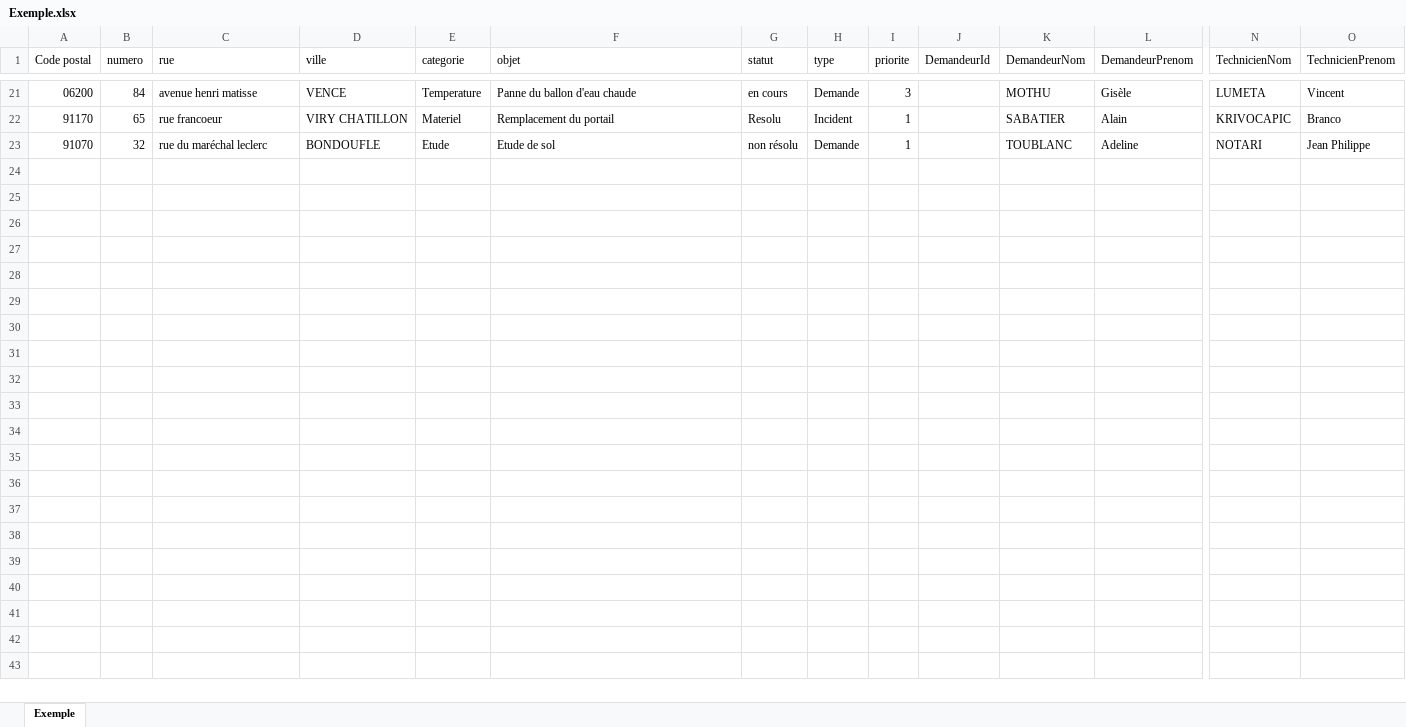
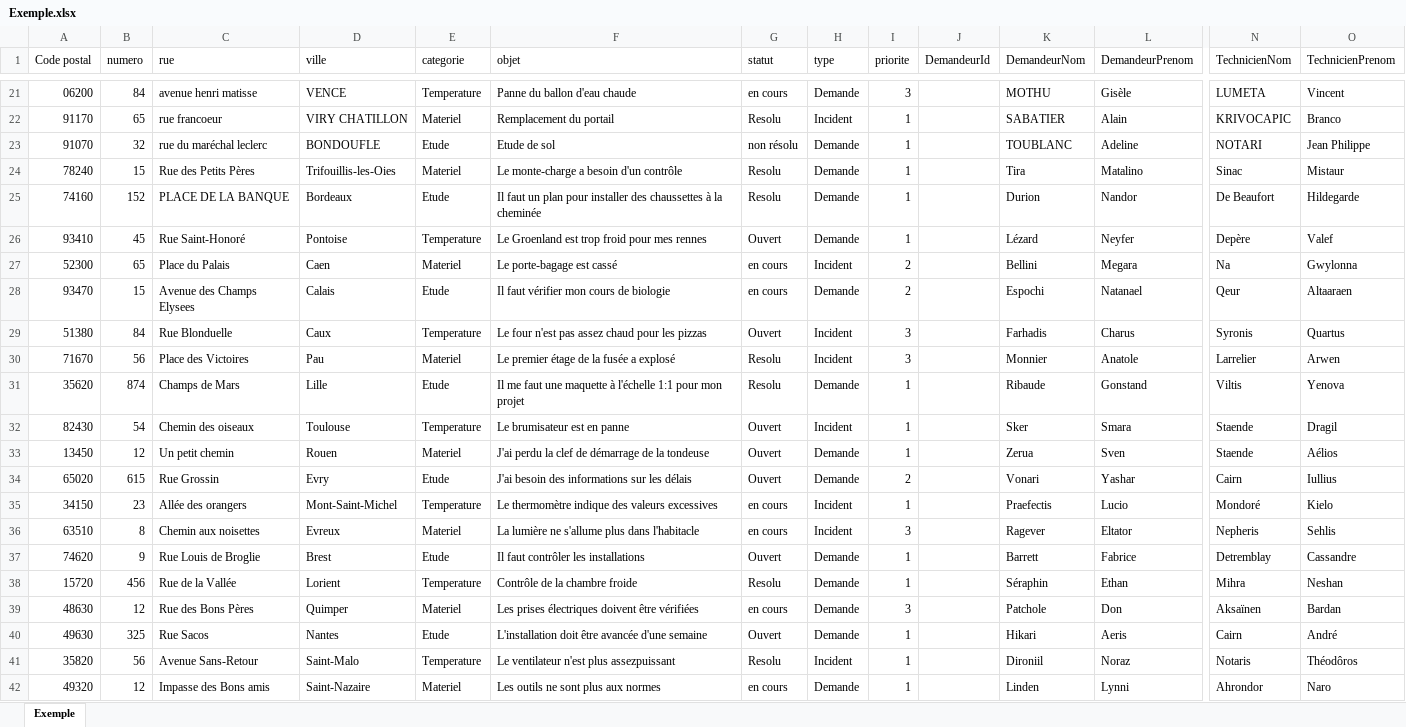
Before and after one commit to philcl/genieLogiciel, an Excel workbook: Python_Jules/Exemple.xlsx, sheet Exemple, drawn as a sheet; only a part is shown, gaps mark what is left out; values as stored, in another font and other column widths than the file's, no borders; rows hold the shown columns only; the diff covers the shown part only; the diff names each change by its address in the sheet, - before the commit and + after, or states it on an @@ line.

Commit message:
Update Exemple.xlsx

```diff
--- a/Python_Jules/Exemple.xlsx (sheet Exemple)
+++ b/Python_Jules/Exemple.xlsx (sheet Exemple)
+row 24: 78240 | 15 | Rue des Petits Pères | Trifouillis-les-Oies | Materiel | Le monte-charge a besoin d'un contrôle | Resolu | Demande | 1 |  | Tira | Matalino | Sinac | Mistaur
+row 25: 74160 | 152 | PLACE DE LA BANQUE | Bordeaux | Etude | Il faut un plan pour installer des chaussettes à la cheminée | Resolu | Demande | 1 |  | Durion | Nandor | De Beaufort | Hildegarde
+row 26: 93410 | 45 | Rue Saint-Honoré | Pontoise | Temperature | Le Groenland est trop froid pour mes rennes | Ouvert | Demande | 1 |  | Lézard | Neyfer | Depère | Valef
+row 27: 52300 | 65 | Place du Palais | Caen | Materiel | Le porte-bagage est cassé | en cours | Incident | 2 |  | Bellini | Megara | Na | Gwylonna
+row 28: 93470 | 15 | Avenue des Champs Elysees | Calais | Etude | Il faut vérifier mon cours de biologie | en cours | Demande | 2 |  | Espochi | Natanael | Qeur | Altaaraen
+row 29: 51380 | 84 | Rue Blonduelle | Caux | Temperature | Le four n'est pas assez chaud pour les pizzas | Ouvert | Incident | 3 |  | Farhadis | Charus | Syronis | Quartus
+row 30: 71670 | 56 | Place des Victoires | Pau | Materiel | Le premier étage de la fusée a explosé | Resolu | Incident | 3 |  | Monnier | Anatole | Larrelier | Arwen
+row 31: 35620 | 874 | Champs de Mars | Lille | Etude | Il me faut une maquette à l'échelle 1:1 pour mon projet | Resolu | Demande | 1 |  | Ribaude | Gonstand | Viltis | Yenova
+row 32: 82430 | 54 | Chemin des oiseaux | Toulouse | Temperature | Le brumisateur est en panne | Ouvert | Incident | 1 |  | Sker | Smara | Staende | Dragil
+row 33: 13450 | 12 | Un petit chemin | Rouen | Materiel | J'ai perdu la clef de démarrage de la tondeuse | Ouvert | Demande | 1 |  | Zerua | Sven | Staende | Aélios
+row 34: 65020 | 615 | Rue Grossin | Evry | Etude | J'ai besoin des informations sur les délais | Ouvert | Demande | 2 |  | Vonari | Yashar | Cairn | Iullius
+row 35: 34150 | 23 | Allée des orangers | Mont-Saint-Michel | Temperature | Le thermomètre indique des valeurs excessives | en cours | Incident | 1 |  | Praefectis | Lucio | Mondoré | Kielo
+row 36: 63510 | 8 | Chemin aux noisettes | Evreux | Materiel | La lumière ne s'allume plus dans l'habitacle | en cours | Incident | 3 |  | Ragever | Eltator | Nepheris | Sehlis
+row 37: 74620 | 9 | Rue Louis de Broglie | Brest | Etude | Il faut contrôler les installations | Ouvert | Demande | 1 |  | Barrett | Fabrice | Detremblay | Cassandre
+row 38: 15720 | 456 | Rue de la Vallée | Lorient | Temperature | Contrôle de la chambre froide | Resolu | Demande | 1 |  | Séraphin | Ethan | Mihra | Neshan
+row 39: 48630 | 12 | Rue des Bons Pères | Quimper | Materiel | Les prises électriques doivent être vérifiées | en cours | Demande | 3 |  | Patchole | Don | Aksaïnen | Bardan
+row 40: 49630 | 325 | Rue Sacos | Nantes | Etude | L'installation doit être avancée d'une semaine | Ouvert | Demande | 1 |  | Hikari | Aeris | Cairn | André
+row 41: 35820 | 56 | Avenue Sans-Retour | Saint-Malo | Temperature | Le ventilateur n'est plus assezpuissant | Resolu | Incident | 1 |  | Dironiil | Noraz | Notaris | Théodôros
+row 42: 49320 | 12 | Impasse des Bons amis | Saint-Nazaire | Materiel | Les outils ne sont plus aux normes | en cours | Demande | 1 |  | Linden | Lynni | Ahrondor | Naro
```
Also changed, not shown: 2 added rows elsewhere in this sheet.
